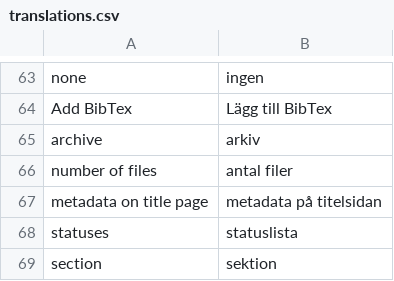
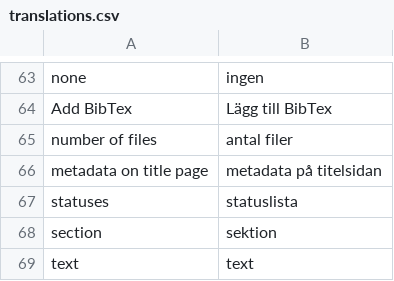
Before and after one commit to pekrau/mdbook, a CSV file: translations.csv, drawn as a sheet; only a part is shown, gaps mark what is left out; the shorter side is filled out with more unchanged rows.

```diff
--- a/translations.csv
+++ b/translations.csv
@@ -64,3 +64,2 @@ none,ingen
 Add BibTex,Lägg till BibTex
-archive,arkiv
 number of files,antal filer
```
Also changed, not shown: 17 other files.
